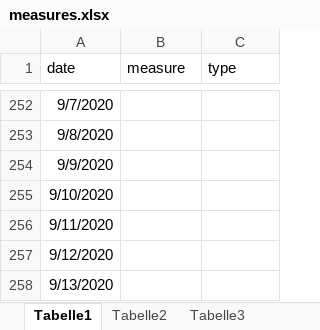
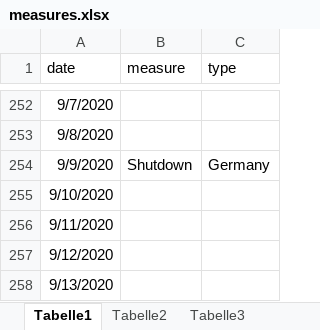
Before and after one commit to slkpeter/CertProjCovid19, an Excel workbook: Tableau/Input/measures.xlsx, sheet Tabelle1, drawn as a sheet; only a part is shown, gaps mark what is left out; values as stored, in another font and other column widths than the file's, no borders; the diff names each change by its address in the sheet, - before the commit and + after, or states it on an @@ line.

```diff
--- a/Tableau/Input/measures.xlsx (sheet Tabelle1)
+++ b/Tableau/Input/measures.xlsx (sheet Tabelle1)
-B254 (measure): (empty)
+B254 (measure): Shutdown
-C254 (type): (empty)
+C254 (type): Germany
```
Also changed, not shown: 1 other file.
